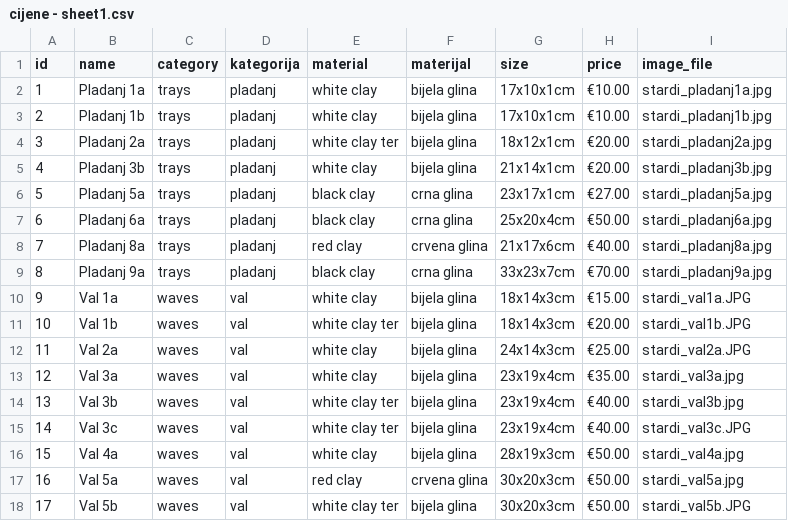
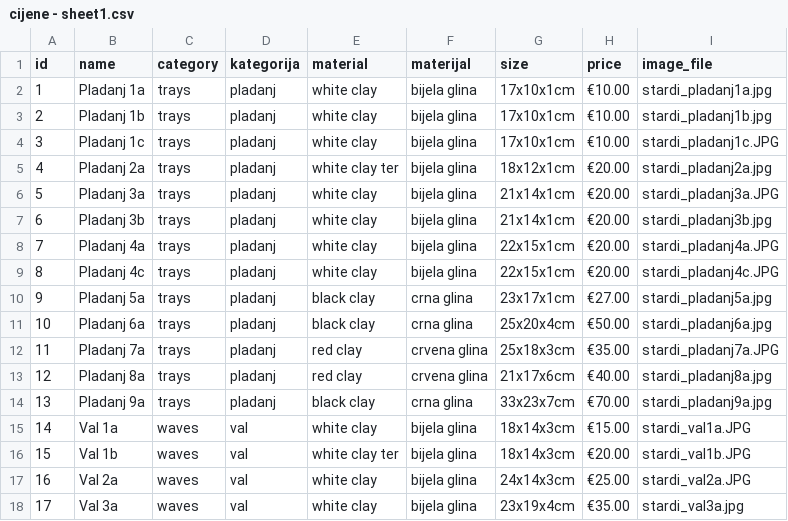
Before and after one commit to pinjusicmatea-23/stardi-cer, a CSV file: sheets/cijene - sheet1.csv, drawn as a sheet; only a part is shown; the shorter side is filled out with more unchanged rows; addresses are those after the commit; the diff names each change by its address in the sheet, - before the commit and + after, or states it on an @@ line.

Commit message:
images update

```diff
--- a/sheets/cijene - sheet1.csv
+++ b/sheets/cijene - sheet1.csv
+row 4: 3 | Pladanj 1c | trays | pladanj | white clay | bijela glina | 17x10x1cm | €10.00 | stardi_pladanj1c.JPG
@@ column A (id) renumbered from row 5 down @@
+row 6: 5 | Pladanj 3a | trays | pladanj | white clay | bijela glina | 21x14x1cm | €20.00 | stardi_pladanj3a.JPG
+row 8: 7 | Pladanj 4a | trays | pladanj | white clay | bijela glina | 22x15x1cm | €20.00 | stardi_pladanj4a.JPG
+row 9: 8 | Pladanj 4c | trays | pladanj | white clay | bijela glina | 22x15x1cm | €20.00 | stardi_pladanj4c.JPG
+row 12: 11 | Pladanj 7a | trays | pladanj | red clay | crvena glina | 25x18x3cm | €35.00 | stardi_pladanj7a.JPG
```
Also changed, not shown: 6 other files.
